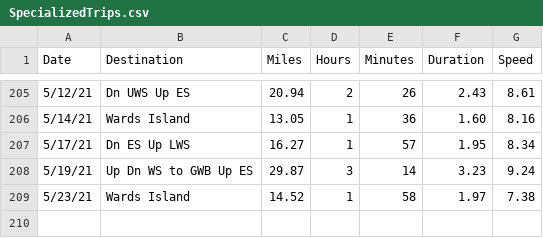
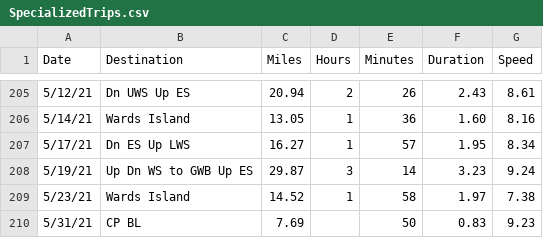
Before and after one commit to vflopez77/BicycleTripAnalysis, a CSV file: data/SpecializedTrips.csv, drawn as a sheet; only a part is shown, gaps mark what is left out; the diff names each change by its address in the sheet, - before the commit and + after, or states it on an @@ line.

Commit message:
Update SpecializedTrips.csv

```diff
--- a/data/SpecializedTrips.csv
+++ b/data/SpecializedTrips.csv
+row 210: 5/31/21 | CP BL | 7.69 |  | 50 | 0.83 | 9.23
```
